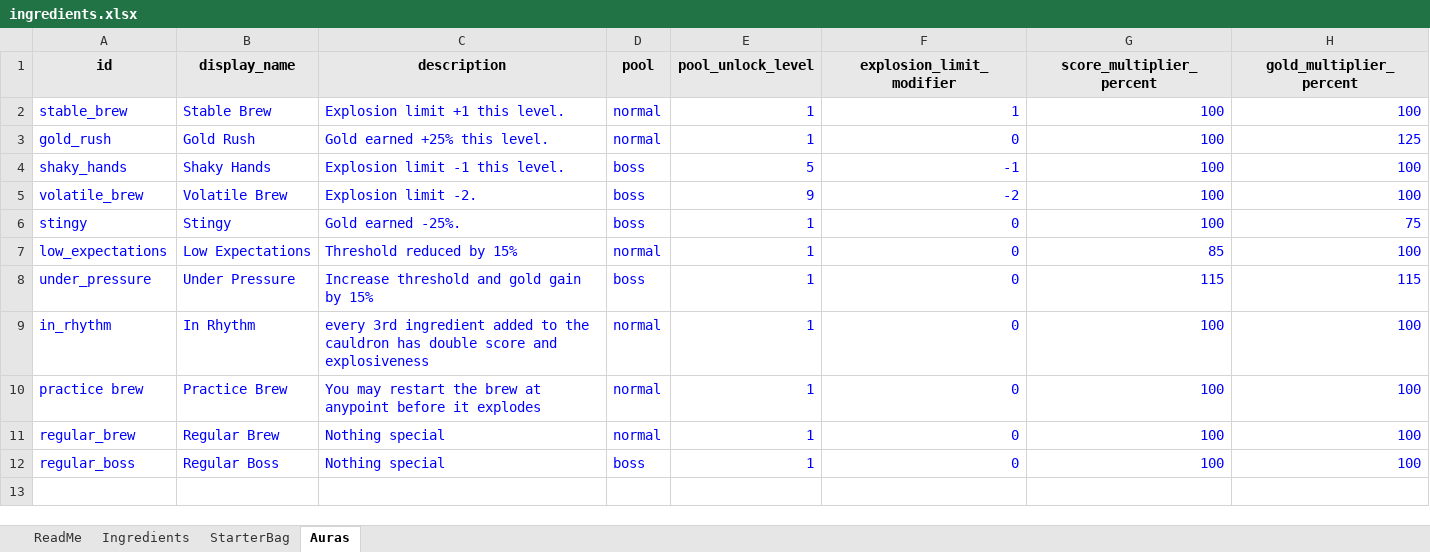
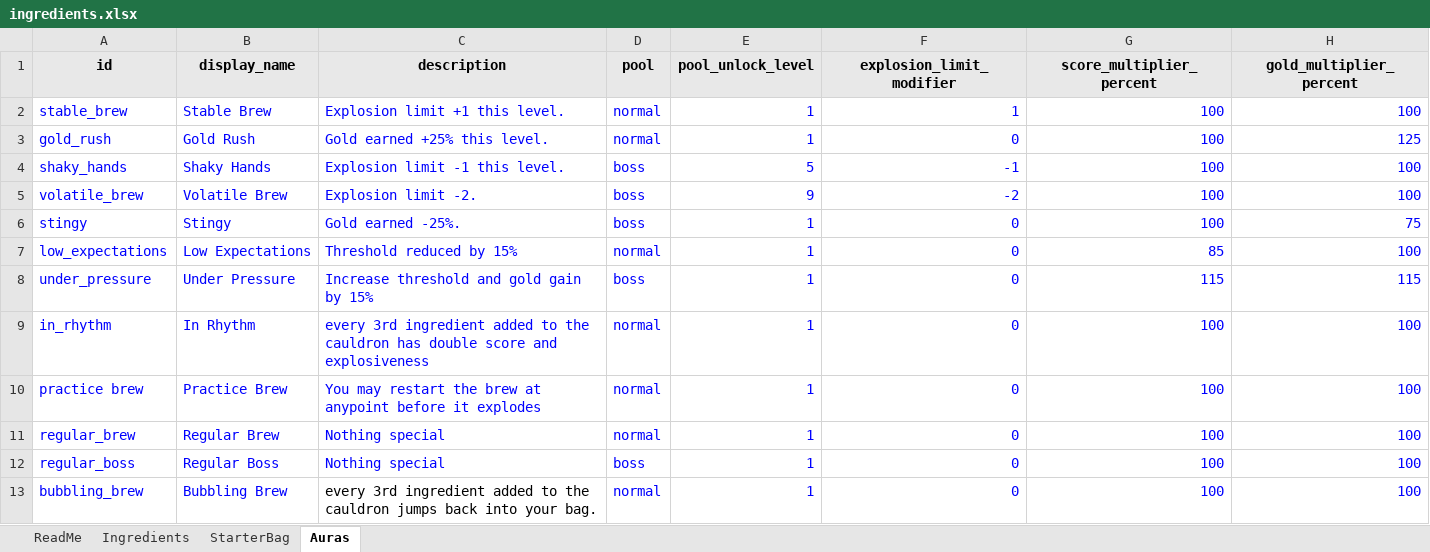
Before and after one commit to RidoutAlexander/alchemy-roguelite-godot, an Excel workbook: data/ingredients.xlsx, sheet Auras, drawn as a sheet; values as stored, in another font and other column widths than the file's, no borders; the diff names each change by its address in the sheet, - before the commit and + after, or states it on an @@ line.

Commit message:
Sync ingredient, aura, and starter bag data from spreadsheet

```diff
--- a/data/ingredients.xlsx (sheet Auras)
+++ b/data/ingredients.xlsx (sheet Auras)
+row 13: bubbling_brew | Bubbling Brew | every 3rd ingredient added to the cauldron jumps back into your bag. | normal | 1 | 0 | 100 | 100
```
Also changed, not shown: 3 other files.
